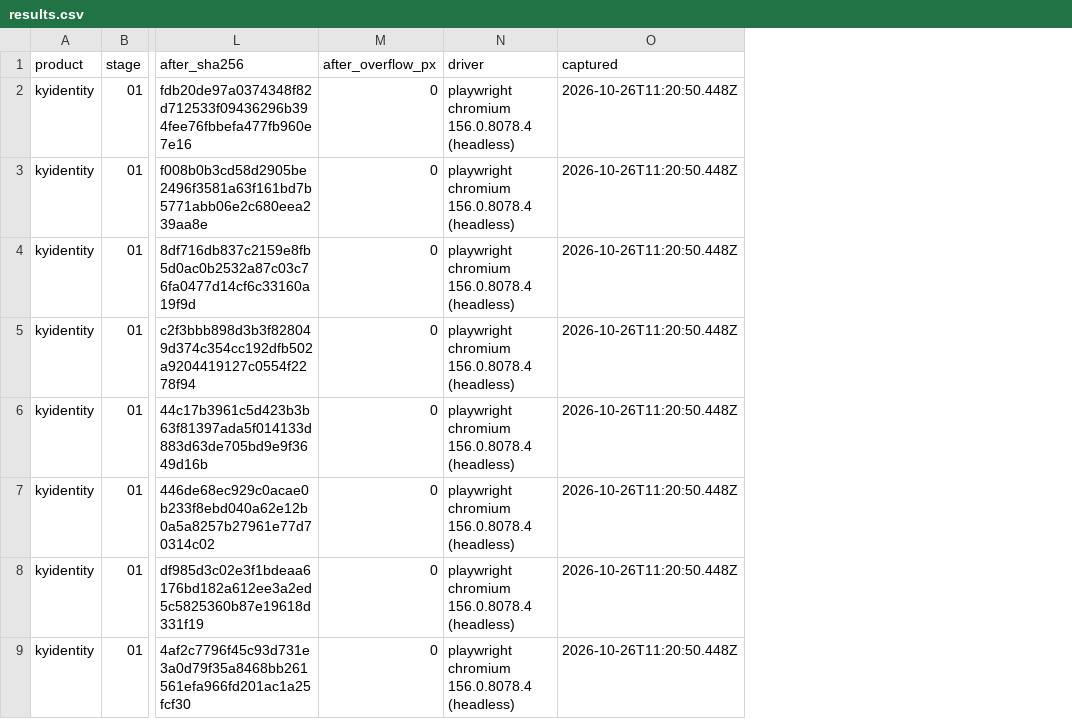
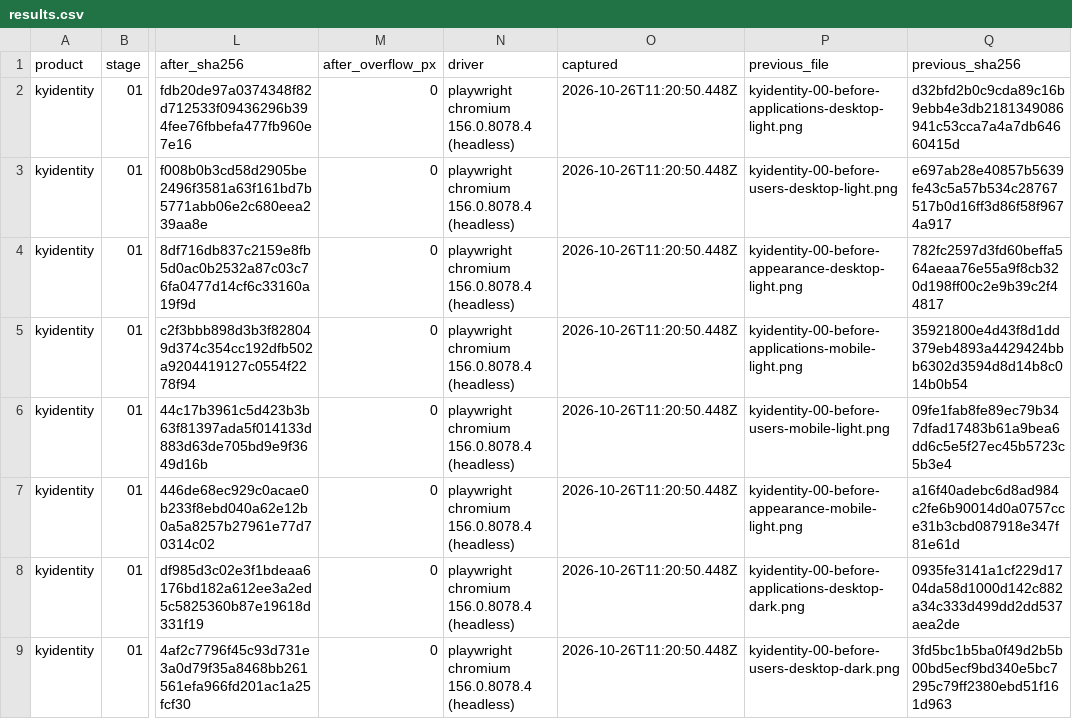
Before and after one commit to Busnes-app/KyIdentity-server, a CSV file: docs/ui-fleet-2026-10-26/results.csv, drawn as a sheet; only a part is shown, gaps mark what is left out; the diff covers the shown part only; the diff names each change by its address in the sheet, - before the commit and + after, or states it on an @@ line.

```diff
--- a/docs/ui-fleet-2026-10-26/results.csv
+++ b/docs/ui-fleet-2026-10-26/results.csv
+column P (previous_file), rows 2-9: kyidentity-00-before-applications-desktop-light.png | kyidentity-00-before-users-desktop-light.png | kyidentity-00-before-appearance-desktop-light.png | kyidentity-00-before-applications-mobile-light.png | kyidentity-00-before-users-mobile-light.png | kyidentity-00-before-appearance-mobile-light.png | kyidentity-00-before-applications-desktop-dark.png | kyidentity-00-before-users-desktop-dark.png
+column Q (previous_sha256), rows 2-9: d32bfd2b0c9cda89c16b9ebb4e3db2181349086941c53cca7a4a7db64660415d | e697ab28e40857b5639fe43c5a57b534c28767517b0d16ff3d86f58f9674a917 | 782fc2597d3fd60beffa564aeaa76e55a9f8cb320d198ff00c2e9b39c2f44817 | 35921800e4d43f8d1dd379eb4893a4429424bbb6302d3594d8d14b8c014b0b54 | 09fe1fab8fe89ec79b347dfad17483b61a9bea6dd6c5e5f27ec45b5723c5b3e4 | a16f40adebc6d8ad984c2fe6b90014d0a0757cce31b3cbd087918e347f81e61d | 0935fe3141a1cf229d1704da58d1000d142c882a34c333d499dd2dd537aea2de | 3fd5bc1b5ba0f49d2b5b00bd5ecf9bd340e5bc7295c79ff2380ebd51f161d963
```
Also changed, not shown: 4 added rows elsewhere in this file, docs/ui-fleet-2026-10-26/checks.csv, 13 other files.
